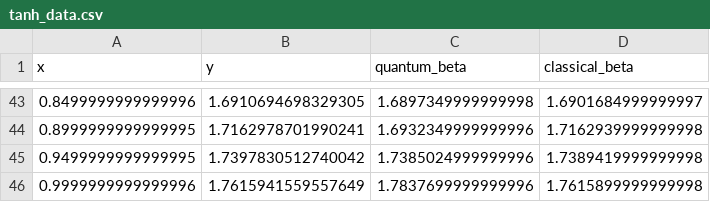
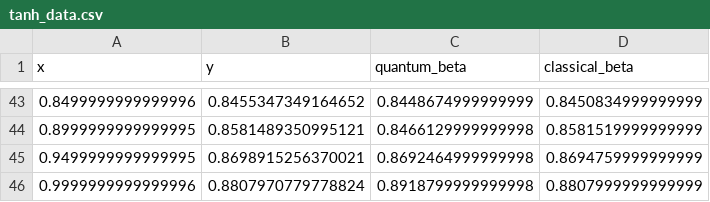
Before and after one commit to amacaluso/Quantum-Splines-for-Non-Linear-Approximations, a CSV file: results/tanh_data.csv, drawn as a sheet; only a part is shown, gaps mark what is left out; the diff covers the shown part only.

```diff
--- a/results/tanh_data.csv
+++ b/results/tanh_data.csv
@@ -43,4 +43,4 @@ x,y,quantum_beta,classical_beta
-0.8499999999999996,1.6910694698329305,1.6897349999999998,1.6901684999999997
-0.8999999999999995,1.7162978701990241,1.6932349999999996,1.7162939999999998
-0.9499999999999995,1.7397830512740042,1.7385024999999996,1.7389419999999998
-0.9999999999999996,1.7615941559557649,1.7837699999999996,1.7615899999999998
+0.8499999999999996,0.8455347349164652,0.8448674999999999,0.8450834999999999
+0.8999999999999995,0.8581489350995121,0.8466129999999998,0.8581519999999999
+0.9499999999999995,0.8698915256370021,0.8692464999999998,0.8694759999999999
+0.9999999999999996,0.8807970779778824,0.8918799999999998,0.8807999999999999
```
Also changed, not shown: 123 edited cells elsewhere in this file, results/arctan_fidelity.csv, results/elu_fidelity.csv, 24 other files.
